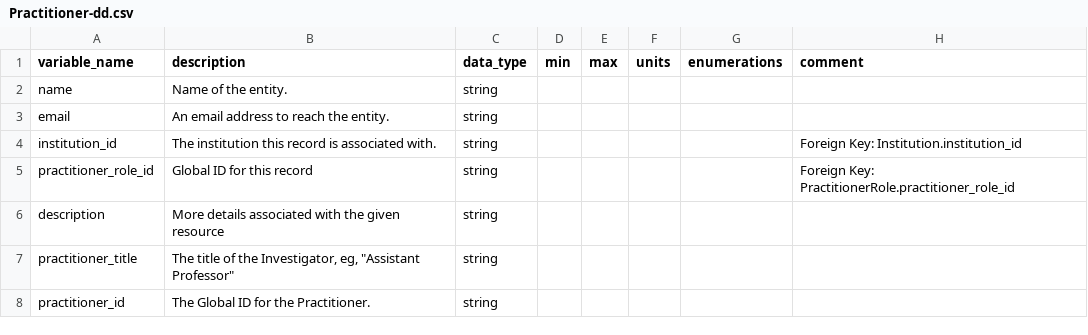
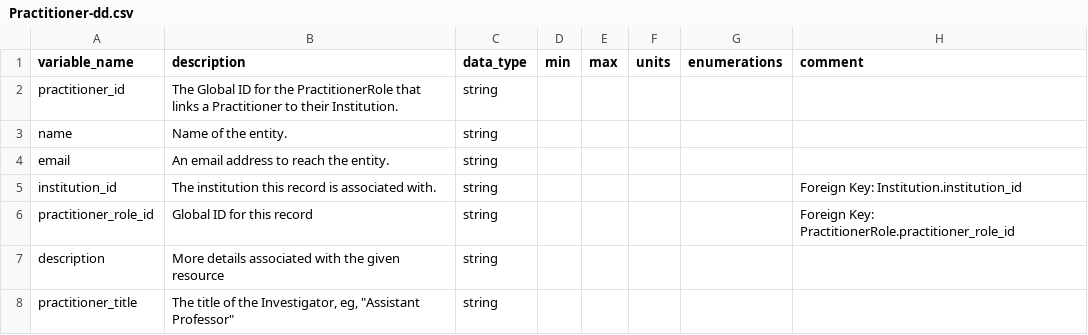
Before and after one commit to carrollaboratory/kfi-fhir-input, a CSV file: project/data-dictionary/Practitioner-dd.csv, drawn as a sheet.

Commit message:
Consistency Review - Participant Assertion, Practioner and Practitioner Role

```diff
--- a/project/data-dictionary/Practitioner-dd.csv
+++ b/project/data-dictionary/Practitioner-dd.csv
@@ -1,2 +1,3 @@
 variable_name,description,data_type,min,max,units,enumerations,comment
+practitioner_id,The Global ID for the PractitionerRole that links a Practitioner to their Institution.,string,,,,,
 name,Name of the entity.,string,,,,,
@@ -7,2 +8 @@ description,More details associated with the given resource,string,,,,,
 practitioner_title,"The title of the Investigator, eg, ""Assistant Professor""",string,,,,,
-practitioner_id,The Global ID for the Practitioner.,string,,,,,
```
Also changed, not shown: project/data-dictionary/ParticipantAssertion-dd.csv, project/data-dictionary/PractitionerRole-dd.csv, 8 other files.
